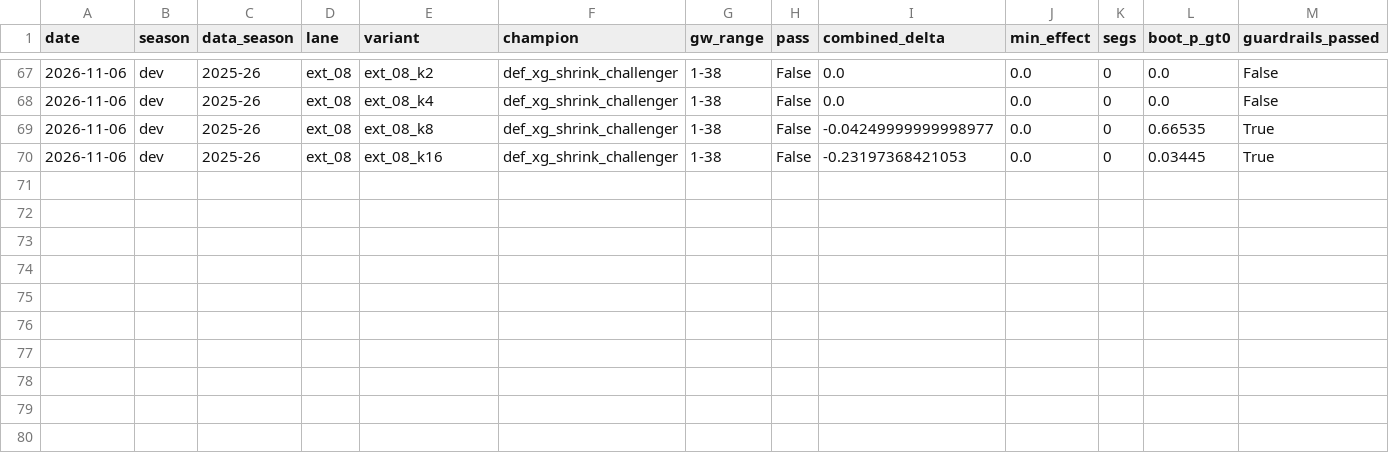
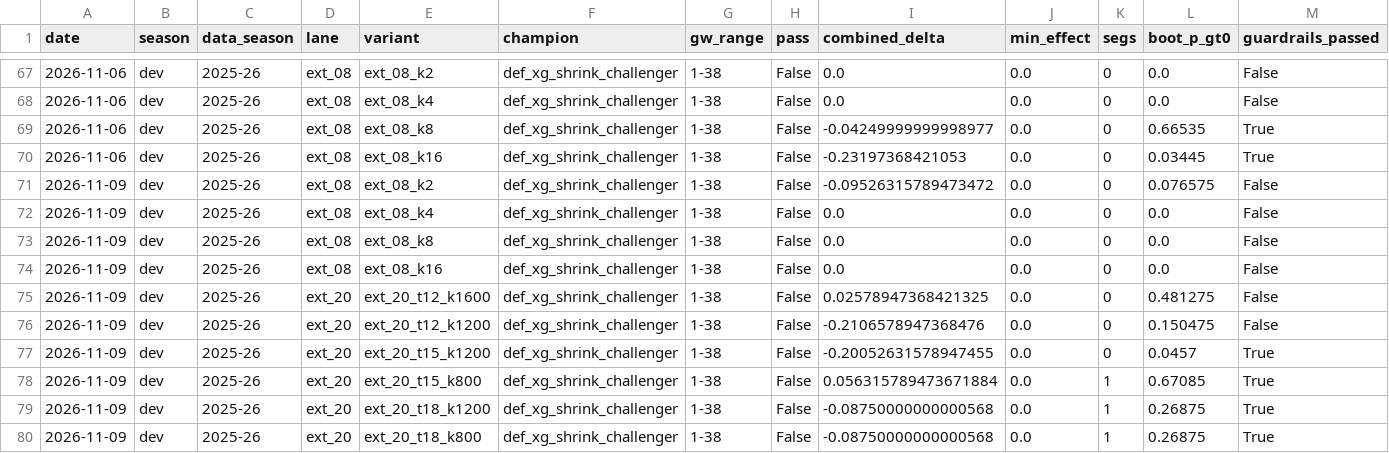
Before and after one commit to JubileeZ/fpl-jubilee-ascent, a CSV file: docs/research/candidate-ideation/smoke_results.csv, drawn as a sheet; only a part is shown, gaps mark what is left out; rows hold the shown columns only; the diff names each change by its address in the sheet, - before the commit and + after, or states it on an @@ line.

Commit message:
chore(candidate): record Batch 4 re-evaluation gating and update idea queue for Batch 5

```diff
--- a/docs/research/candidate-ideation/smoke_results.csv
+++ b/docs/research/candidate-ideation/smoke_results.csv
+row 71: 2026-11-09 | dev | 2025-26 | ext_08 | ext_08_k2 | def_xg_shrink_challenger | 1-38 | False | -0.09526315789473472 | 0.0 | 0 | 0.076575 | False
+row 72: 2026-11-09 | dev | 2025-26 | ext_08 | ext_08_k4 | def_xg_shrink_challenger | 1-38 | False | 0.0 | 0.0 | 0 | 0.0 | False
+row 73: 2026-11-09 | dev | 2025-26 | ext_08 | ext_08_k8 | def_xg_shrink_challenger | 1-38 | False | 0.0 | 0.0 | 0 | 0.0 | False
+row 74: 2026-11-09 | dev | 2025-26 | ext_08 | ext_08_k16 | def_xg_shrink_challenger | 1-38 | False | 0.0 | 0.0 | 0 | 0.0 | False
+row 75: 2026-11-09 | dev | 2025-26 | ext_20 | ext_20_t12_k1600 | def_xg_shrink_challenger | 1-38 | False | 0.02578947368421325 | 0.0 | 0 | 0.481275 | False
+row 76: 2026-11-09 | dev | 2025-26 | ext_20 | ext_20_t12_k1200 | def_xg_shrink_challenger | 1-38 | False | -0.2106578947368476 | 0.0 | 0 | 0.150475 | False
+row 77: 2026-11-09 | dev | 2025-26 | ext_20 | ext_20_t15_k1200 | def_xg_shrink_challenger | 1-38 | False | -0.20052631578947455 | 0.0 | 0 | 0.0457 | True
+row 78: 2026-11-09 | dev | 2025-26 | ext_20 | ext_20_t15_k800 | def_xg_shrink_challenger | 1-38 | False | 0.056315789473671884 | 0.0 | 1 | 0.67085 | True
+row 79: 2026-11-09 | dev | 2025-26 | ext_20 | ext_20_t18_k1200 | def_xg_shrink_challenger | 1-38 | False | -0.08750000000000568 | 0.0 | 1 | 0.26875 | True
+row 80: 2026-11-09 | dev | 2025-26 | ext_20 | ext_20_t18_k800 | def_xg_shrink_challenger | 1-38 | False | -0.08750000000000568 | 0.0 | 1 | 0.26875 | True
```
Also changed, not shown: docs/research/candidate-ideation/idea_queue.csv, docs/research/candidate-ledger/candidate_ledger.csv, 5 other files.
